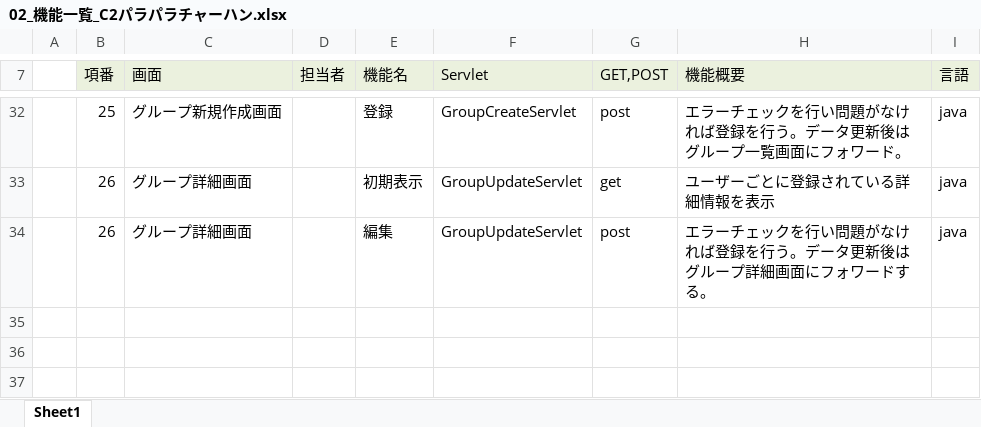
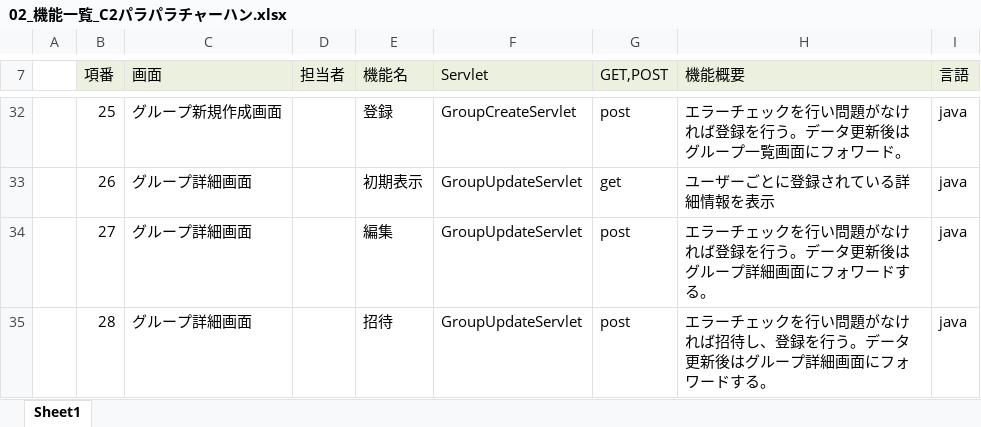
Before and after one commit to plusdojo2024/C2, an Excel workbook: doc/13_外部設計/02_機能一覧_C2パラパラチャーハン.xlsx, sheet Sheet1, drawn as a sheet; only a part is shown, gaps mark what is left out; values as stored, in another font and other column widths than the file's, no borders; the diff names each change by its address in the sheet, - before the commit and + after, or states it on an @@ line.

Commit message:
Update 02_機能一覧_C2パラパラチャーハン.xlsx

```diff
--- a/doc/13_外部設計/02_機能一覧_C2パラパラチャーハン.xlsx (sheet Sheet1)
+++ b/doc/13_外部設計/02_機能一覧_C2パラパラチャーハン.xlsx (sheet Sheet1)
-B34 (項番): 26
+B34 (項番): 27
+row 35:  | 28 | グループ詳細画面 |  | 招待 | GroupUpdateServlet | post | エラーチェックを行い問題がなければ招待し、登録を行う。データ更新後はグループ詳細画面にフォワードする。 | java
```
